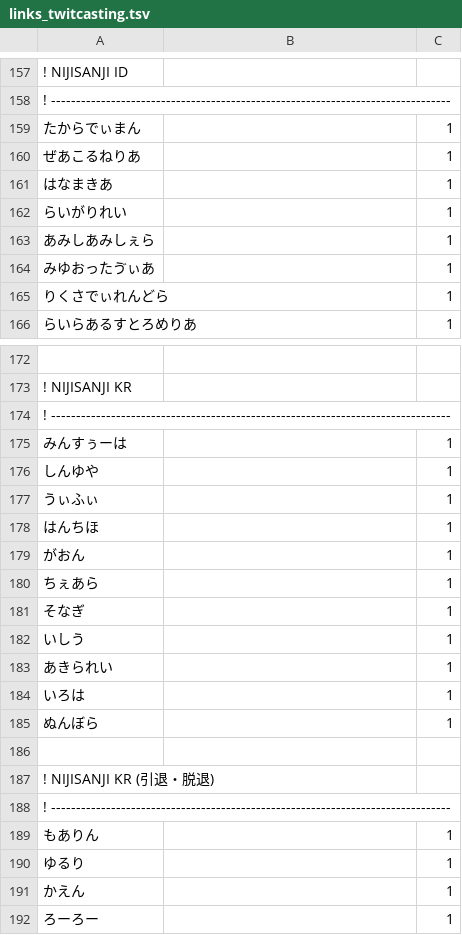
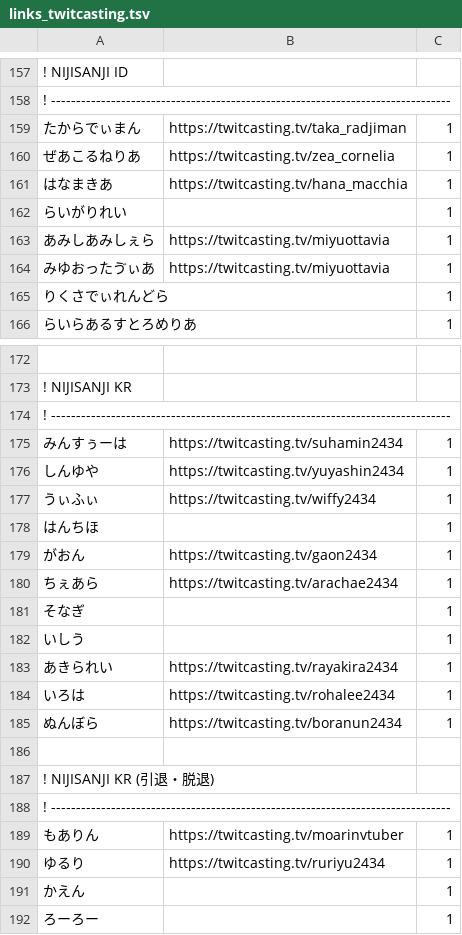
Before and after one commit to aods1004/my-dict, a TSV file: bin/nijisanji/data_raw/links_twitcasting.tsv, drawn as a sheet; only a part is shown, gaps mark what is left out; the diff covers the shown part only.

```diff
--- a/bin/nijisanji/data_raw/links_twitcasting.tsv
+++ b/bin/nijisanji/data_raw/links_twitcasting.tsv
@@ -158,8 +158,8 @@
 ! --------------------------------------------------------------------------------
-たからでぃまん		1
-ぜあこるねりあ		1
-はなまきあ		1
+たからでぃまん	https://twitcasting.tv/taka_radjiman	1
+ぜあこるねりあ	https://twitcasting.tv/zea_cornelia	1
+はなまきあ	https://twitcasting.tv/hana_macchia	1
 らいがりれい		1
-あみしあみしぇら		1
-みゆおったゔぃあ		1
+あみしあみしぇら	https://twitcasting.tv/miyuottavia	1
+みゆおったゔぃあ	https://twitcasting.tv/miyuottavia	1
 りくさでぃれんどら		1
@@ -174,13 +174,13 @@
 ! --------------------------------------------------------------------------------
-みんすぅーは		1
-しんゆや		1
-うぃふぃ		1
+みんすぅーは	https://twitcasting.tv/suhamin2434	1
+しんゆや	https://twitcasting.tv/yuyashin2434	1
+うぃふぃ	https://twitcasting.tv/wiffy2434	1
 はんちほ		1
-がおん		1
-ちぇあら		1
+がおん	https://twitcasting.tv/gaon2434	1
+ちぇあら	https://twitcasting.tv/arachae2434	1
 そなぎ		1
 いしう		1
-あきられい		1
-いろは		1
-ぬんぼら		1
+あきられい	https://twitcasting.tv/rayakira2434	1
+いろは	https://twitcasting.tv/rohalee2434	1
+ぬんぼら	https://twitcasting.tv/boranun2434	1
 
@@ -188,4 +188,4 @@
 ! --------------------------------------------------------------------------------
-もありん		1
-ゆるり		1
+もありん	https://twitcasting.tv/moarinvtuber	1
+ゆるり	https://twitcasting.tv/ruriyu2434	1
 かえん		1
```
Also changed, not shown: 46 edited cells elsewhere in this file, bin/dict/data/SNS単語帳.tsv, bin/hatena_bookmark/data/タグ候補.tsv, 11 other files.
